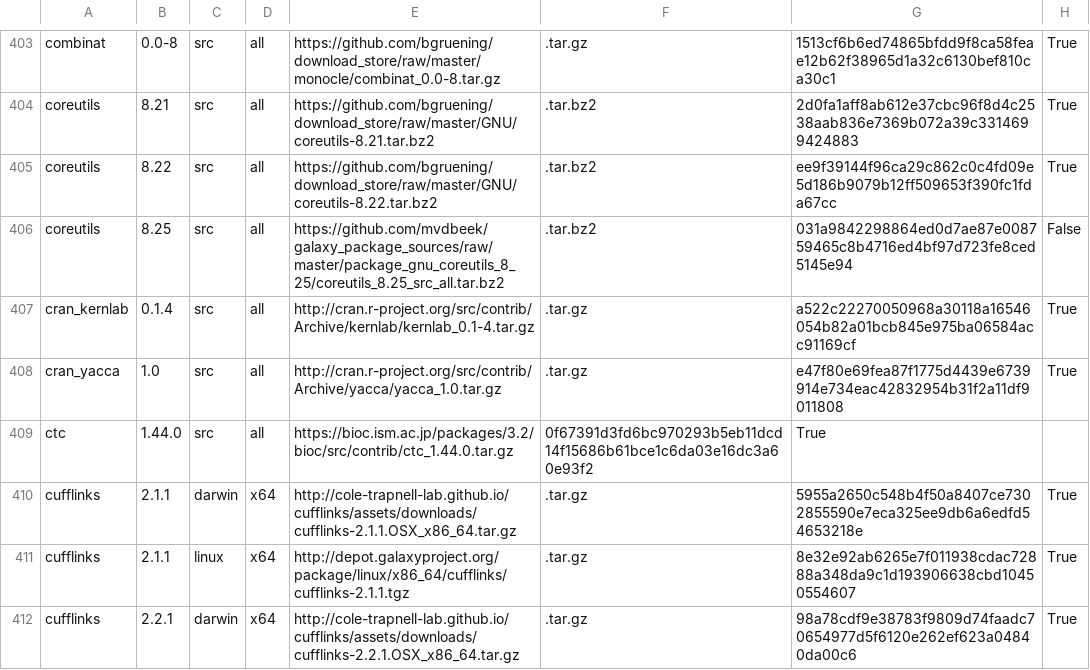
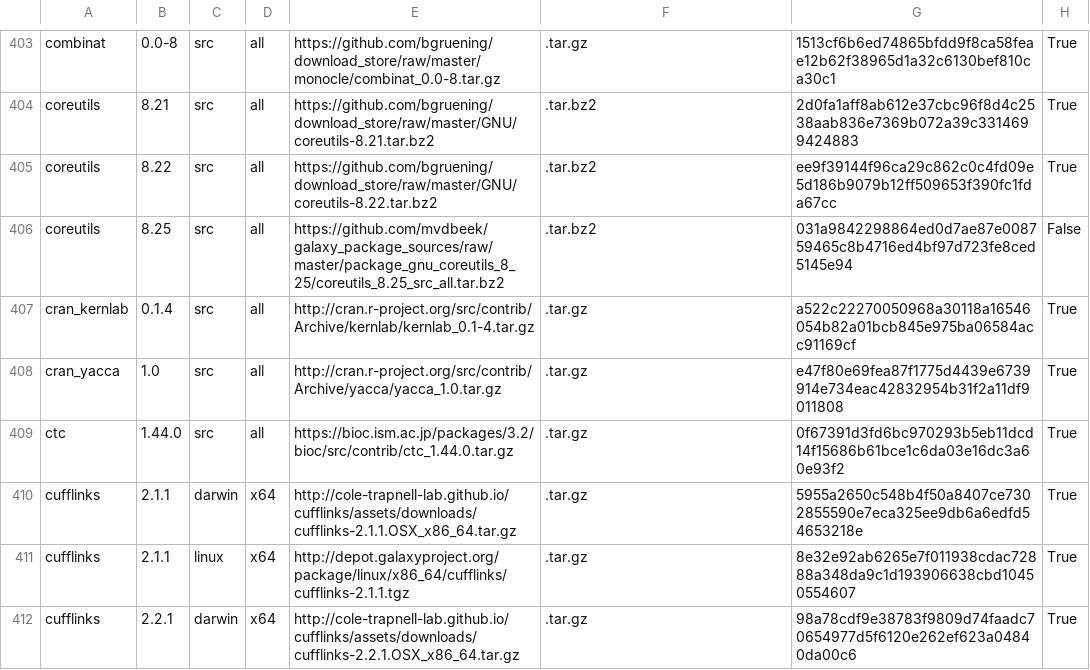
Before and after one commit to galaxyproject/cargo-port, a TSV file: urls.tsv, drawn as a sheet; only a part is shown, gaps mark what is left out.

Commit message:
Fix ctc entry

```diff
--- a/urls.tsv
+++ b/urls.tsv
@@ -408,3 +408,3 @@ cran_kernlab	0.1.4	src	all	http://cran.r-project.org/src/contrib/Archive/kernlab
 cran_yacca	1.0	src	all	http://cran.r-project.org/src/contrib/Archive/yacca/yacca_1.0.tar.gz	.tar.gz	e47f80e69fea87f1775d4439e6739914e734eac42832954b31f2a11df9011808	True
-ctc	1.44.0	src	all	https://bioc.ism.ac.jp/packages/3.2/bioc/src/contrib/ctc_1.44.0.tar.gz	0f67391d3fd6bc970293b5eb11dcd14f15686b61bce1c6da03e16dc3a60e93f2	True
+ctc	1.44.0	src	all	https://bioc.ism.ac.jp/packages/3.2/bioc/src/contrib/ctc_1.44.0.tar.gz	.tar.gz	0f67391d3fd6bc970293b5eb11dcd14f15686b61bce1c6da03e16dc3a60e93f2	True
 cufflinks	2.1.1	darwin	x64	http://cole-trapnell-lab.github.io/cufflinks/assets/downloads/cufflinks-2.1.1.OSX_x86_64.tar.gz	.tar.gz	5955a2650c548b4f50a8407ce7302855590e7eca325ee9db6a6edfd54653218e	True
```
